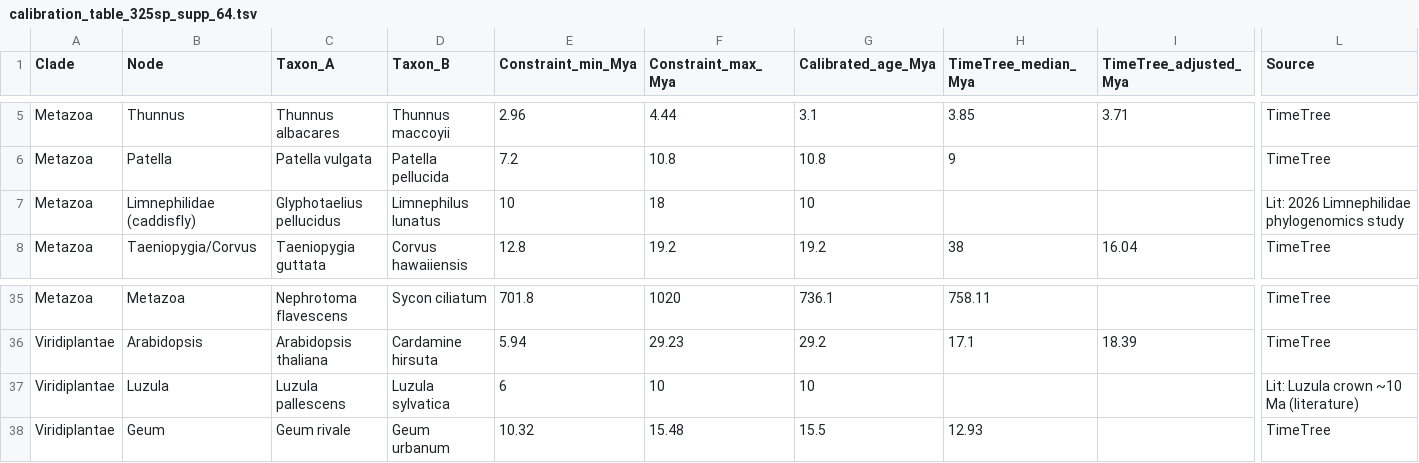
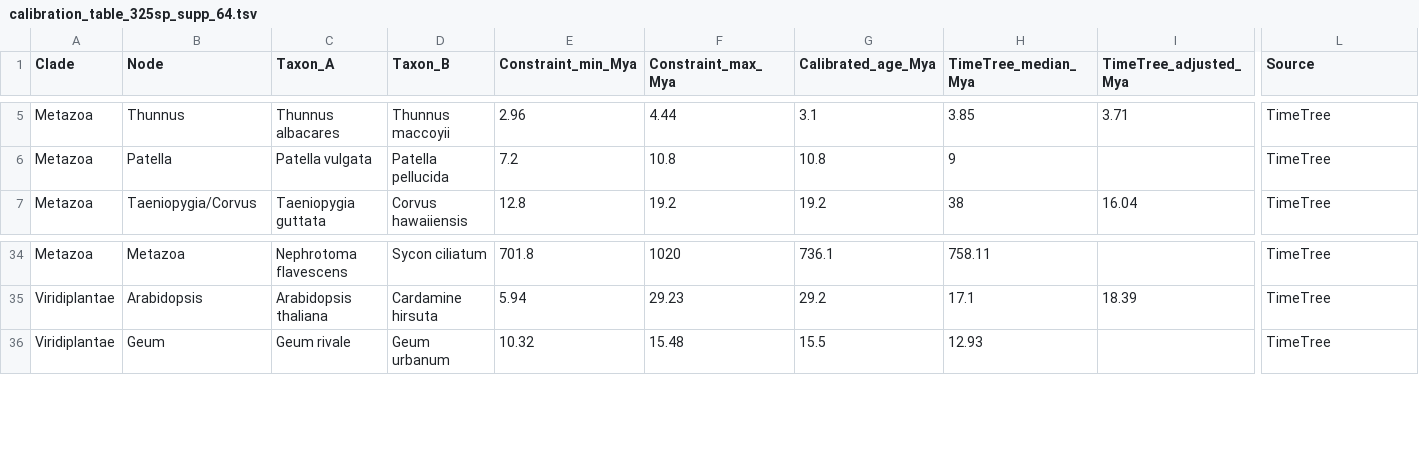
Before and after one commit to jacgonisa/DToL_phylogenomics, a TSV file: 01_species_tree/data/calibration_table_325sp_supp_64.tsv, drawn as a sheet; only a part is shown, gaps mark what is left out; rows hold the shown columns only; the diff names each change by its address in the sheet, - before the commit and + after, or states it on an @@ line.

```diff
--- a/01_species_tree/data/calibration_table_325sp_supp_64.tsv
+++ b/01_species_tree/data/calibration_table_325sp_supp_64.tsv
-row 7: Metazoa | Limnephilidae (caddisfly) | Glyphotaelius pellucidus | Limnephilus lunatus | 10 | 18 | 10 |  |  | Lit: 2026 Limnephilidae phylogenomics study
-row 37: Viridiplantae | Luzula | Luzula pallescens | Luzula sylvatica | 6 | 10 | 10 |  |  | Lit: Luzula crown ~10 Ma (literature)
```
Also changed, not shown: 01_species_tree/data/calibration_nodes_timetree.tsv, 01_species_tree/data/over_calib.tsv, 3 other files.
